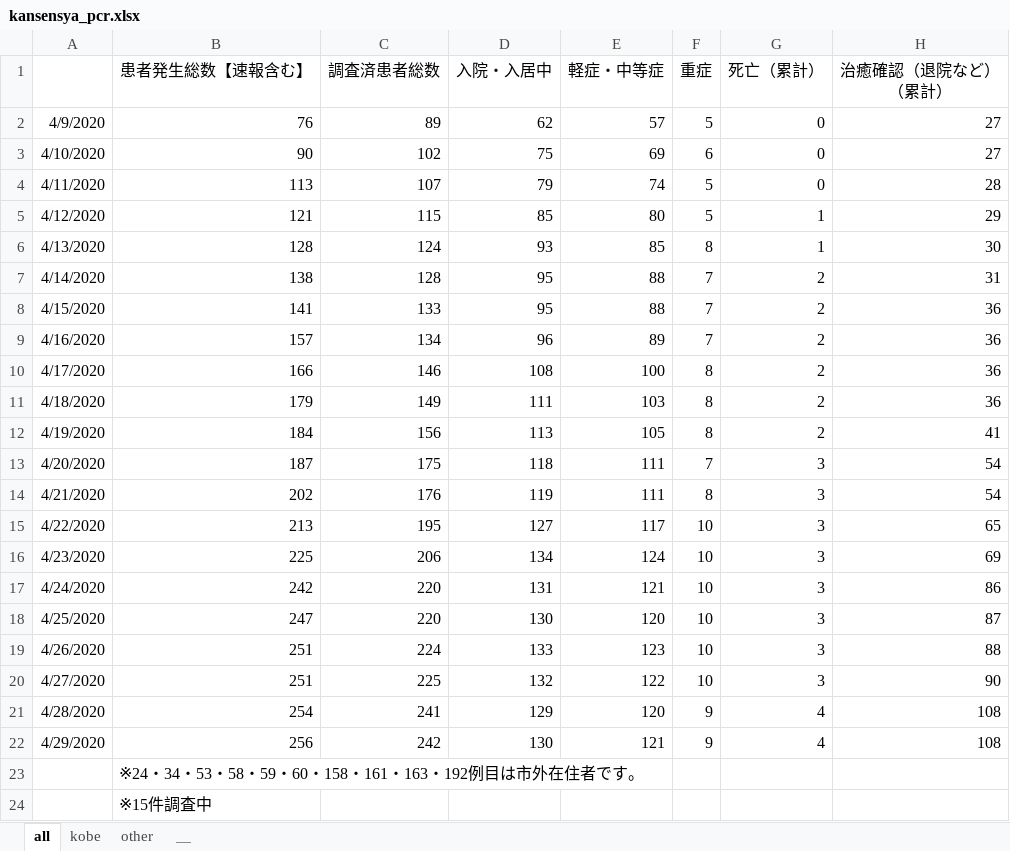
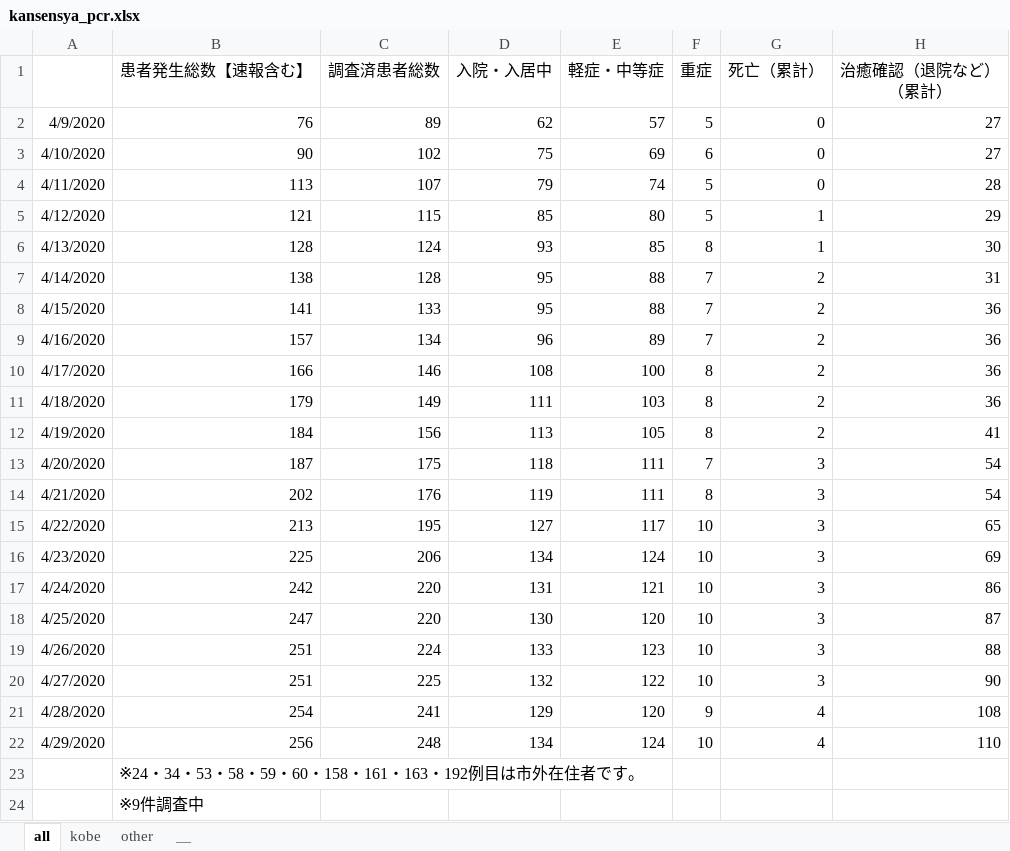
Before and after one commit to y-chan/covid19kobe-scraping, an Excel workbook: kansensya_pcr.xlsx, sheet all, drawn as a sheet; values as stored, in another font and other column widths than the file's, no borders; the diff names each change by its address in the sheet, - before the commit and + after, or states it on an @@ line.

```diff
--- a/kansensya_pcr.xlsx (sheet all)
+++ b/kansensya_pcr.xlsx (sheet all)
-C22 (調査済患者総数): 242
+C22 (調査済患者総数): 248
-D22 (入院・入居中): 130
+D22 (入院・入居中): 134
-E22 (軽症・中等症): 121
+E22 (軽症・中等症): 124
-F22 (重症): 9
+F22 (重症): 10
-H22 (治癒確認（退院など） （累計）): 108
+H22 (治癒確認（退院など） （累計）): 110
-B24 (患者発生総数【速報含む】): ※15件調査中
+B24 (患者発生総数【速報含む】): ※9件調査中
```
Also changed, not shown: sheet kobe, 1 other file.
